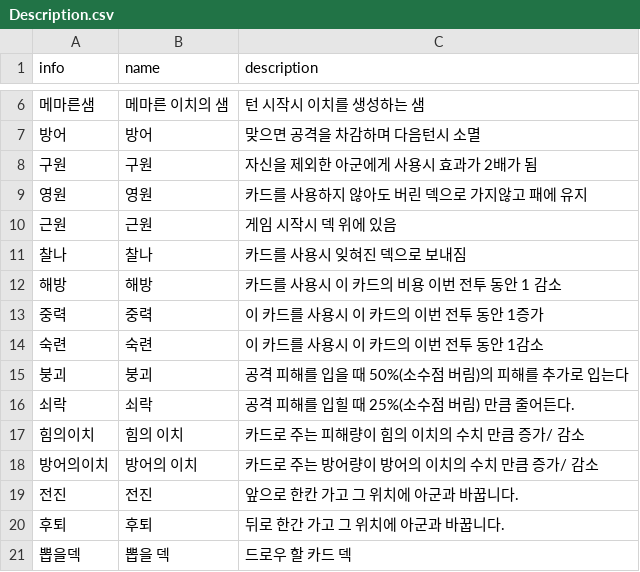
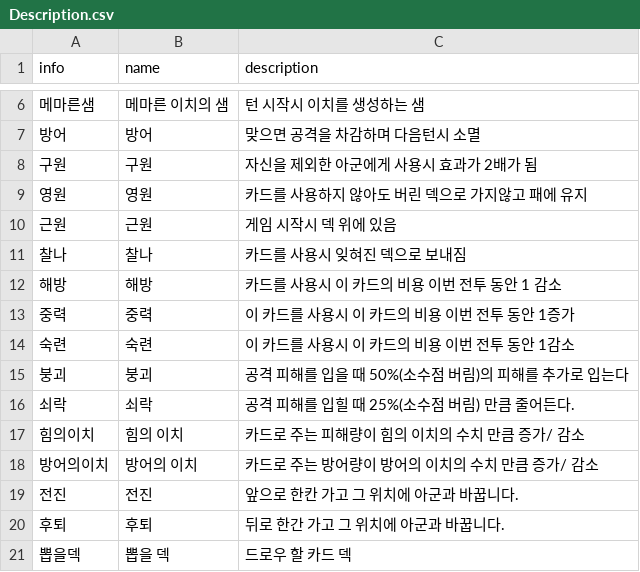
Before and after one commit to garrdip/BlackOcean, a CSV file: Assets/Resources/DBs/Description.csv, drawn as a sheet; only a part is shown, gaps mark what is left out.

```diff
--- a/Assets/Resources/DBs/Description.csv
+++ b/Assets/Resources/DBs/Description.csv
@@ -12,4 +12,4 @@ info,name,description
 해방,해방,카드를 사용시 이 카드의 비용 이번 전투 동안 1 감소
-중력,중력,이 카드를 사용시 이 카드의 이번 전투 동안 1증가
-숙련,숙련,이 카드를 사용시 이 카드의 이번 전투 동안 1감소
+중력,중력,이 카드를 사용시 이 카드의 비용 이번 전투 동안 1증가
+숙련,숙련,이 카드를 사용시 이 카드의 비용 이번 전투 동안 1감소
 붕괴,붕괴,공격 피해를 입을 때 50%(소수점 버림)의 피해를 추가로 입는다
```
Also changed, not shown: 8 other files.
